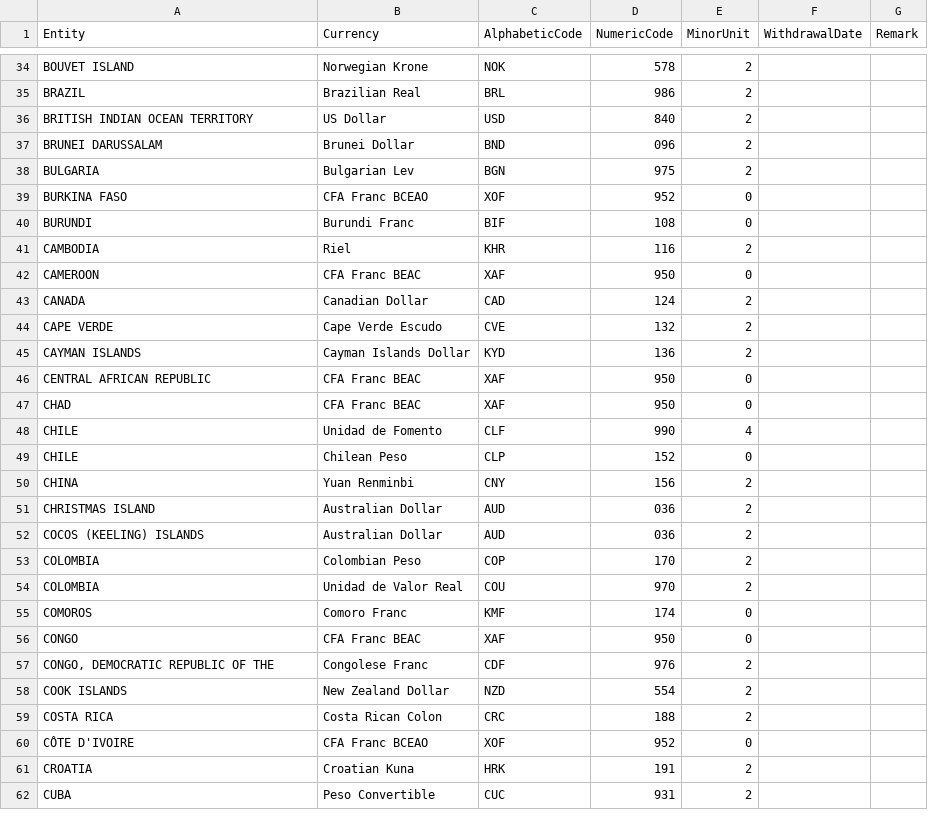
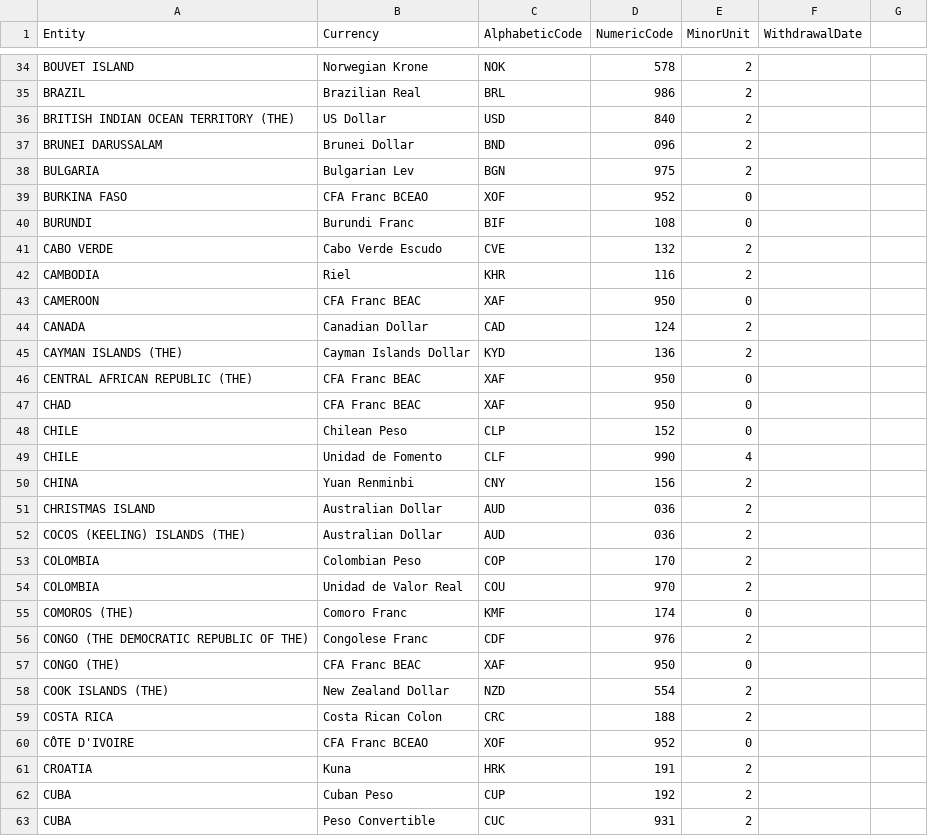
Before and after one commit to datasets/currency-codes, a CSV file: data/codes-all.csv, drawn as a sheet; only a part is shown, gaps mark what is left out; the diff covers the shown part only.

Commit message:
Column numbers fixed in rows (#13)
- uptodate links for original files
- script fix for generating correct number of columns for each row
- archive update
- data update - uptodate links for original files
- script fix for generating correct number of columns for each row
- archive update
- data update

```diff
--- a/data/codes-all.csv
+++ b/data/codes-all.csv
@@ -1 +1 @@
-Entity,Currency,AlphabeticCode,NumericCode,MinorUnit,WithdrawalDate,Remark
+Entity,Currency,AlphabeticCode,NumericCode,MinorUnit,WithdrawalDate
@@ -36 +36 @@ BRAZIL,Brazilian Real,BRL,986,2
-BRITISH INDIAN OCEAN TERRITORY,US Dollar,USD,840,2
+BRITISH INDIAN OCEAN TERRITORY (THE),US Dollar,USD,840,2,
@@ -40,0 +41 @@ BURUNDI,Burundi Franc,BIF,108,0
+CABO VERDE,Cabo Verde Escudo,CVE,132,2,
@@ -44,3 +45,2 @@ CANADA,Canadian Dollar,CAD,124,2
-CAPE VERDE,Cape Verde Escudo,CVE,132,2
-CAYMAN ISLANDS,Cayman Islands Dollar,KYD,136,2
-CENTRAL AFRICAN REPUBLIC,CFA Franc BEAC,XAF,950,0
+CAYMAN ISLANDS (THE),Cayman Islands Dollar,KYD,136,2,
+CENTRAL AFRICAN REPUBLIC (THE),CFA Franc BEAC,XAF,950,0,
@@ -47,0 +48 @@ CHAD,CFA Franc BEAC,XAF,950,0
+CHILE,Chilean Peso,CLP,152,0,
@@ -49 +49,0 @@ CHILE,Unidad de Fomento,CLF,990,4
-CHILE,Chilean Peso,CLP,152,0
@@ -52 +52 @@ CHRISTMAS ISLAND,Australian Dollar,AUD,036,2
-COCOS (KEELING) ISLANDS,Australian Dollar,AUD,036,2
+COCOS (KEELING) ISLANDS (THE),Australian Dollar,AUD,036,2,
@@ -55,4 +55,4 @@ COLOMBIA,Unidad de Valor Real,COU,970,2
-COMOROS,Comoro Franc,KMF,174,0
-CONGO,CFA Franc BEAC,XAF,950,0
-"CONGO, DEMOCRATIC REPUBLIC OF THE ",Congolese Franc,CDF,976,2
-COOK ISLANDS,New Zealand Dollar,NZD,554,2
+COMOROS (THE),Comoro Franc,KMF,174,0,
+CONGO (THE DEMOCRATIC REPUBLIC OF THE),Congolese Franc,CDF,976,2,
+CONGO (THE),CFA Franc BEAC,XAF,950,0,
+COOK ISLANDS (THE),New Zealand Dollar,NZD,554,2,
@@ -61 +61,2 @@ CÔTE D'IVOIRE,CFA Franc BCEAO,XOF,952,0
-CROATIA,Croatian Kuna,HRK,191,2
+CROATIA,Kuna,HRK,191,2,
+CUBA,Cuban Peso,CUP,192,2,
```
Also changed, not shown: 8 added rows, 3 removed rows, 3 moved rows and 44 edited cells elsewhere in this file, 3 other files.
